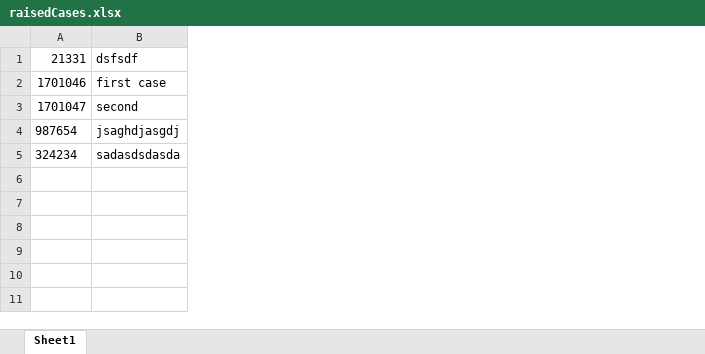
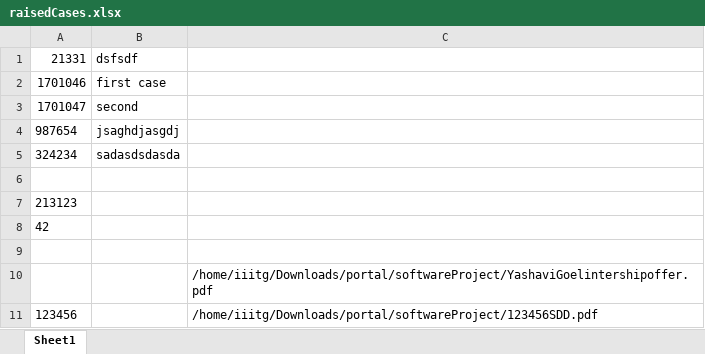
Before and after one commit to prajwalkpandey/portal, an Excel workbook: softwareProject/raisedCases.xlsx, sheet Sheet1, drawn as a sheet; values as stored, in another font and other column widths than the file's, no borders; the diff names each change by its address in the sheet, - before the commit and + after, or states it on an @@ line.

```diff
--- a/softwareProject/raisedCases.xlsx (sheet Sheet1)
+++ b/softwareProject/raisedCases.xlsx (sheet Sheet1)
+column C, empty
+row 6: (empty)
+row 7: 213123
+row 8: 42
+row 9: (empty)
+row 10:  |  | /home/iiitg/Downloads/portal/softwareProject/YashaviGoelintershipoffer.pdf
+row 11: 123456 |  | /home/iiitg/Downloads/portal/softwareProject/123456SDD.pdf
```
Also changed, not shown: 4 other files.
